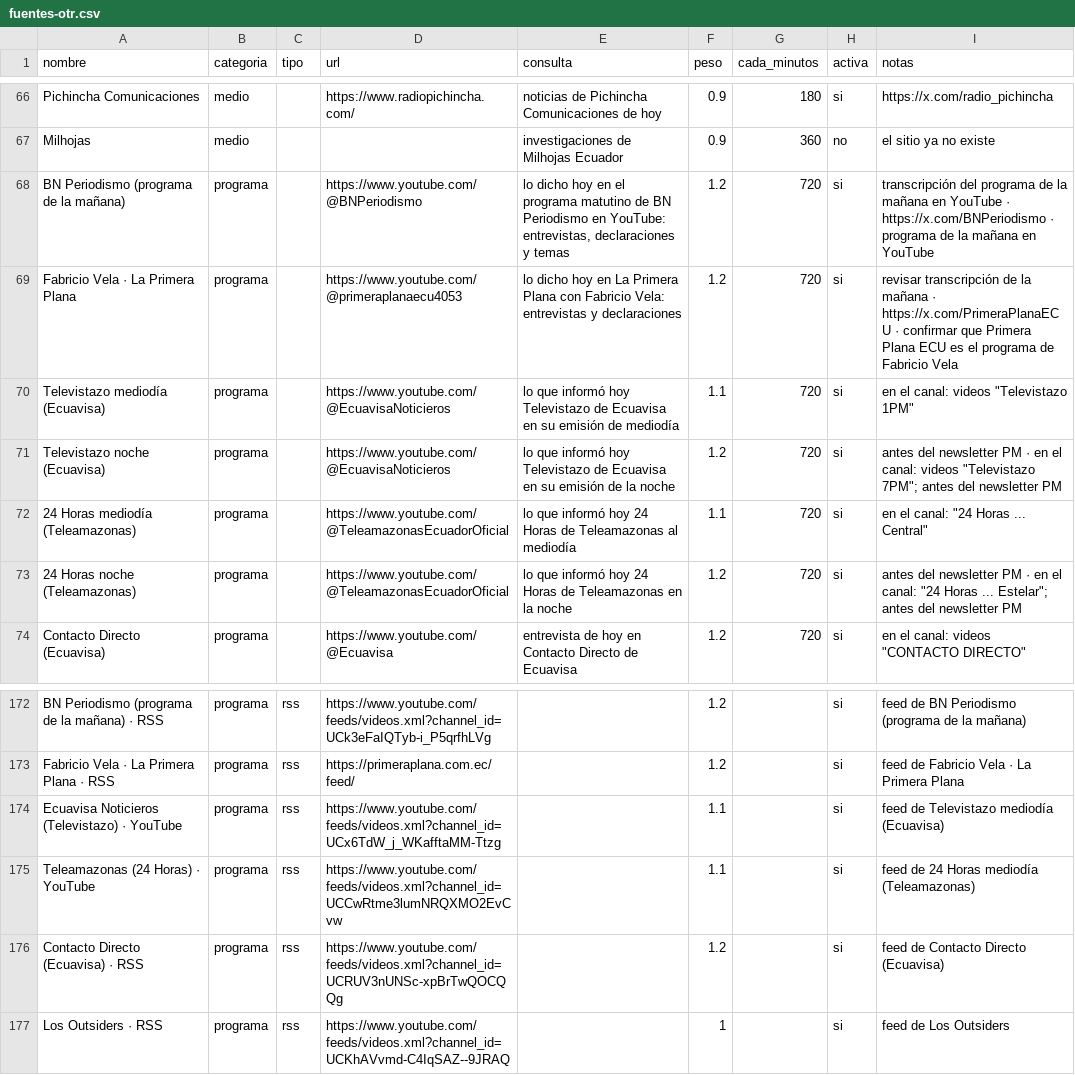
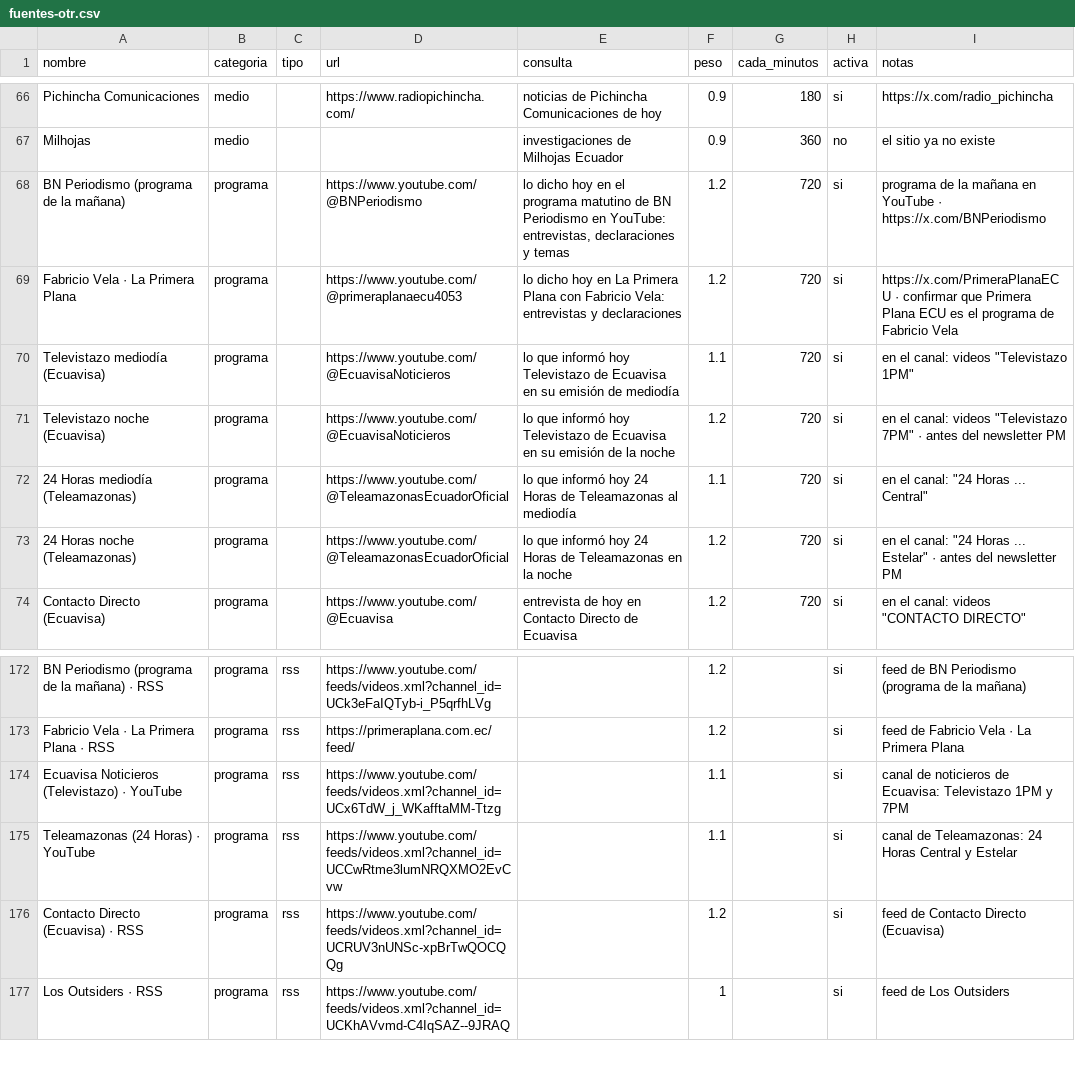
Before and after one commit to yeyodev1/off-the-record-news-backapp, a CSV file: docs/fuentes-otr.csv, drawn as a sheet; only a part is shown, gaps mark what is left out.

```diff
--- a/docs/fuentes-otr.csv
+++ b/docs/fuentes-otr.csv
@@ -67,8 +67,8 @@ Pichincha Comunicaciones,medio,,https://www.radiopichincha.com/,noticias de Pich
 Milhojas,medio,,,investigaciones de Milhojas Ecuador,0.9,360,no,el sitio ya no existe
-BN Periodismo (programa de la mañana),programa,,https://www.youtube.com/@BNPeriodismo,"lo dicho hoy en el programa matutino de BN Periodismo en YouTube: entrevistas, declaraciones y temas",1.2,720,si,transcripción del programa de la mañana en YouTube · https://x.com/BNPeriodismo · programa de la mañana en YouTube
-Fabricio Vela · La Primera Plana,programa,,https://www.youtube.com/@primeraplanaecu4053,lo dicho hoy en La Primera Plana con Fabricio Vela: entrevistas y declaraciones,1.2,720,si,revisar transcripción de la mañana · https://x.com/PrimeraPlanaECU · confirmar que Primera Plana ECU es el programa de Fabricio Vela
+BN Periodismo (programa de la mañana),programa,,https://www.youtube.com/@BNPeriodismo,"lo dicho hoy en el programa matutino de BN Periodismo en YouTube: entrevistas, declaraciones y temas",1.2,720,si,programa de la mañana en YouTube · https://x.com/BNPeriodismo
+Fabricio Vela · La Primera Plana,programa,,https://www.youtube.com/@primeraplanaecu4053,lo dicho hoy en La Primera Plana con Fabricio Vela: entrevistas y declaraciones,1.2,720,si,https://x.com/PrimeraPlanaECU · confirmar que Primera Plana ECU es el programa de Fabricio Vela
 Televistazo mediodía (Ecuavisa),programa,,https://www.youtube.com/@EcuavisaNoticieros,lo que informó hoy Televistazo de Ecuavisa en su emisión de mediodía,1.1,720,si,"en el canal: videos ""Televistazo 1PM"""
-Televistazo noche (Ecuavisa),programa,,https://www.youtube.com/@EcuavisaNoticieros,lo que informó hoy Televistazo de Ecuavisa en su emisión de la noche,1.2,720,si,"antes del newsletter PM · en el canal: videos ""Televistazo 7PM""; antes del newsletter PM"
+Televistazo noche (Ecuavisa),programa,,https://www.youtube.com/@EcuavisaNoticieros,lo que informó hoy Televistazo de Ecuavisa en su emisión de la noche,1.2,720,si,"en el canal: videos ""Televistazo 7PM"" · antes del newsletter PM"
 24 Horas mediodía (Teleamazonas),programa,,https://www.youtube.com/@TeleamazonasEcuadorOficial,lo que informó hoy 24 Horas de Teleamazonas al mediodía,1.1,720,si,"en el canal: ""24 Horas ... Central"""
-24 Horas noche (Teleamazonas),programa,,https://www.youtube.com/@TeleamazonasEcuadorOficial,lo que informó hoy 24 Horas de Teleamazonas en la noche,1.2,720,si,"antes del newsletter PM · en el canal: ""24 Horas ... Estelar""; antes del newsletter PM"
+24 Horas noche (Teleamazonas),programa,,https://www.youtube.com/@TeleamazonasEcuadorOficial,lo que informó hoy 24 Horas de Teleamazonas en la noche,1.2,720,si,"en el canal: ""24 Horas ... Estelar"" · antes del newsletter PM"
 Contacto Directo (Ecuavisa),programa,,https://www.youtube.com/@Ecuavisa,entrevista de hoy en Contacto Directo de Ecuavisa,1.2,720,si,"en el canal: videos ""CONTACTO DIRECTO"""
@@ -173,4 +173,4 @@ BN Periodismo (programa de la mañana) · RSS,programa,rss,https://www.youtube.c
 Fabricio Vela · La Primera Plana · RSS,programa,rss,https://primeraplana.com.ec/feed/,,1.2,,si,feed de Fabricio Vela · La Primera Plana
-Ecuavisa Noticieros (Televistazo) · YouTube,programa,rss,https://www.youtube.com/feeds/videos.xml?channel_id=UCx6TdW_j_WKafftaMM-Ttzg,,1.1,,si,feed de Televistazo mediodía (Ecuavisa)
-Teleamazonas (24 Horas) · YouTube,programa,rss,https://www.youtube.com/feeds/videos.xml?channel_id=UCCwRtme3lumNRQXMO2EvCvw,,1.1,,si,feed de 24 Horas mediodía (Teleamazonas)
+Ecuavisa Noticieros (Televistazo) · YouTube,programa,rss,https://www.youtube.com/feeds/videos.xml?channel_id=UCx6TdW_j_WKafftaMM-Ttzg,,1.1,,si,canal de noticieros de Ecuavisa: Televistazo 1PM y 7PM
+Teleamazonas (24 Horas) · YouTube,programa,rss,https://www.youtube.com/feeds/videos.xml?channel_id=UCCwRtme3lumNRQXMO2EvCvw,,1.1,,si,canal de Teleamazonas: 24 Horas Central y Estelar
 Contacto Directo (Ecuavisa) · RSS,programa,rss,https://www.youtube.com/feeds/videos.xml?channel_id=UCRUV3nUNSc-xpBrTwQOCQQg,,1.2,,si,feed de Contacto Directo (Ecuavisa)
```
